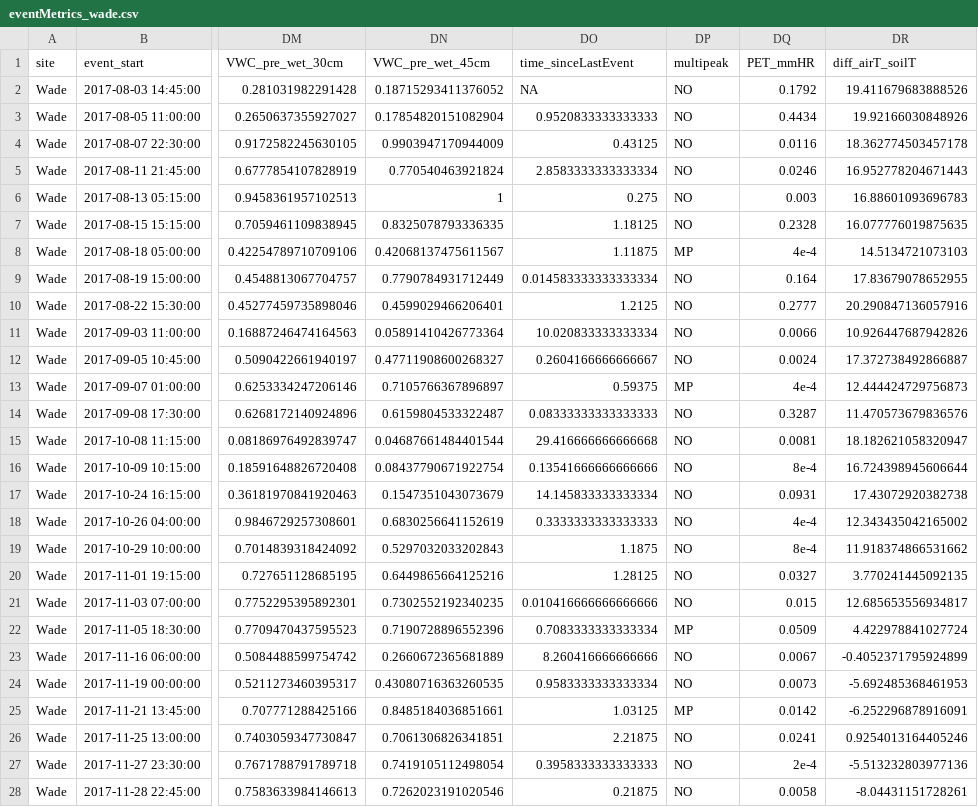
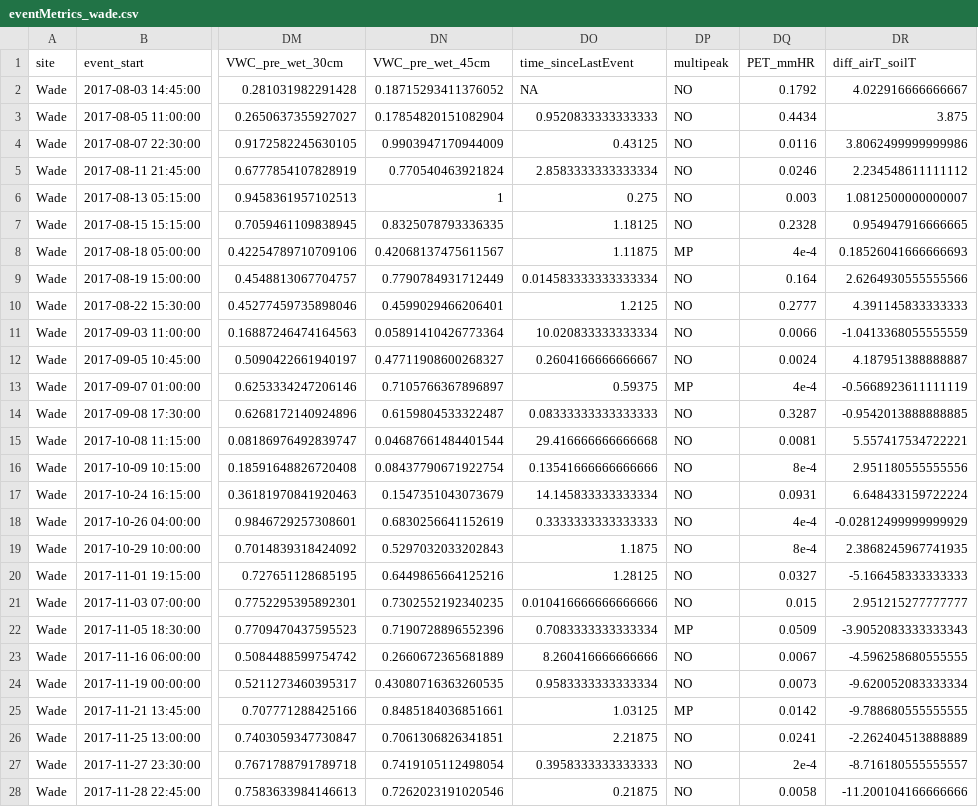
Before and after one commit to dustinkincaid/FluxRegimes, a CSV file: Data/eventMetrics_wade.csv, drawn as a sheet; only a part is shown, gaps mark what is left out; the diff covers the shown part only; the diff names each change by its address in the sheet, - before the commit and + after, or states it on an @@ line.

```diff
--- a/Data/eventMetrics_wade.csv
+++ b/Data/eventMetrics_wade.csv
-DR2 (diff_airT_soilT): 19.411679683888526
+DR2 (diff_airT_soilT): 4.022916666666667
-DR3 (diff_airT_soilT): 19.92166030848926
+DR3 (diff_airT_soilT): 3.875
-DR4 (diff_airT_soilT): 18.362774503457178
+DR4 (diff_airT_soilT): 3.8062499999999986
-DR5 (diff_airT_soilT): 16.952778204671443
+DR5 (diff_airT_soilT): 2.234548611111112
-DR6 (diff_airT_soilT): 16.88601093696783
+DR6 (diff_airT_soilT): 1.0812500000000007
-DR7 (diff_airT_soilT): 16.077776019875635
+DR7 (diff_airT_soilT): 0.954947916666665
-DR8 (diff_airT_soilT): 14.5134721073103
+DR8 (diff_airT_soilT): 0.18526041666666693
-DR9 (diff_airT_soilT): 17.83679078652955
+DR9 (diff_airT_soilT): 2.6264930555555566
-DR10 (diff_airT_soilT): 20.290847136057916
+DR10 (diff_airT_soilT): 4.391145833333333
-DR11 (diff_airT_soilT): 10.926447687942826
+DR11 (diff_airT_soilT): -1.0413368055555559
-DR12 (diff_airT_soilT): 17.372738492866887
+DR12 (diff_airT_soilT): 4.187951388888887
-DR13 (diff_airT_soilT): 12.444424729756873
+DR13 (diff_airT_soilT): -0.5668923611111119
-DR14 (diff_airT_soilT): 11.470573679836576
+DR14 (diff_airT_soilT): -0.9542013888888885
-DR15 (diff_airT_soilT): 18.182621058320947
+DR15 (diff_airT_soilT): 5.557417534722221
-DR16 (diff_airT_soilT): 16.724398945606644
+DR16 (diff_airT_soilT): 2.951180555555556
-DR17 (diff_airT_soilT): 17.43072920382738
+DR17 (diff_airT_soilT): 6.648433159722224
-DR18 (diff_airT_soilT): 12.343435042165002
+DR18 (diff_airT_soilT): -0.02812499999999929
-DR19 (diff_airT_soilT): 11.918374866531662
+DR19 (diff_airT_soilT): 2.3868245967741935
-DR20 (diff_airT_soilT): 3.770241445092135
+DR20 (diff_airT_soilT): -5.166458333333333
-DR21 (diff_airT_soilT): 12.685653556934817
+DR21 (diff_airT_soilT): 2.951215277777777
-DR22 (diff_airT_soilT): 4.422978841027724
+DR22 (diff_airT_soilT): -3.9052083333333343
-DR23 (diff_airT_soilT): -0.4052371795924899
+DR23 (diff_airT_soilT): -4.596258680555555
-DR24 (diff_airT_soilT): -5.692485368461953
+DR24 (diff_airT_soilT): -9.620052083333334
-DR25 (diff_airT_soilT): -6.252296878916091
+DR25 (diff_airT_soilT): -9.788680555555555
-DR26 (diff_airT_soilT): 0.9254013164405246
+DR26 (diff_airT_soilT): -2.262404513888889
-DR27 (diff_airT_soilT): -5.513232803977136
+DR27 (diff_airT_soilT): -8.716180555555557
-DR28 (diff_airT_soilT): -8.04431151728261
+DR28 (diff_airT_soilT): -11.200104166666666
```
Also changed, not shown: 93 edited cells elsewhere in this file, Data/eventMetrics_hford.csv, 1 other file.
